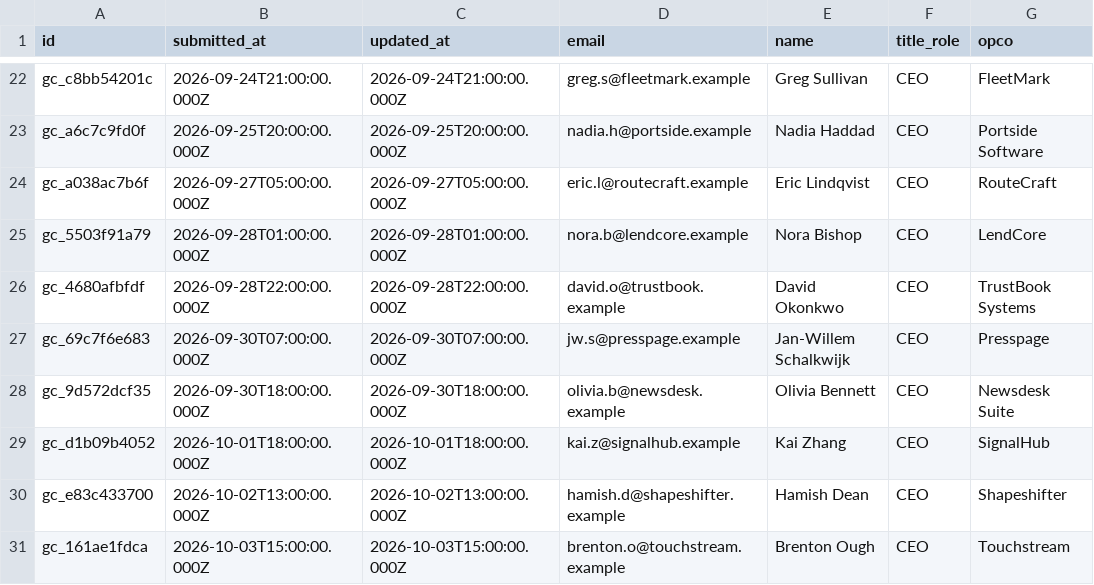
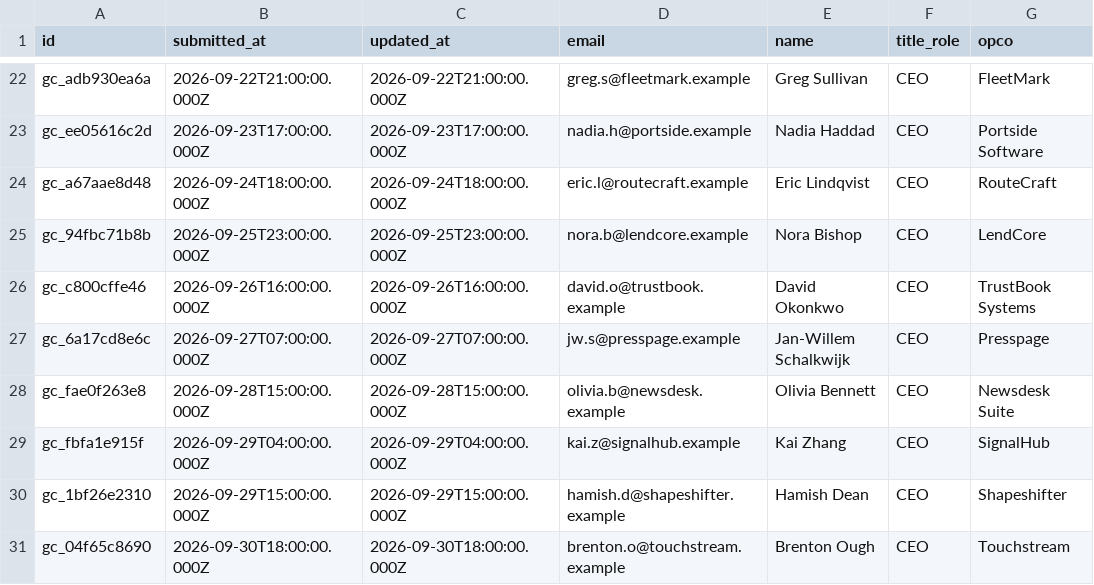
Before and after one commit to rhaid-banyan/growth-challenge, a CSV file: data/submissions.csv, drawn as a sheet; only a part is shown, gaps mark what is left out; the diff covers the shown part only; the diff names each change by its address in the sheet, - before the commit and + after, or states it on an @@ line.

```diff
--- a/data/submissions.csv
+++ b/data/submissions.csv
-A22 (id): gc_c8bb54201c
+A22 (id): gc_adb930ea6a
-B22 (submitted_at): 2026-09-24T21:00:00.000Z
+B22 (submitted_at): 2026-09-22T21:00:00.000Z
-C22 (updated_at): 2026-09-24T21:00:00.000Z
+C22 (updated_at): 2026-09-22T21:00:00.000Z
-A23 (id): gc_a6c7c9fd0f
+A23 (id): gc_ee05616c2d
-B23 (submitted_at): 2026-09-25T20:00:00.000Z
+B23 (submitted_at): 2026-09-23T17:00:00.000Z
-C23 (updated_at): 2026-09-25T20:00:00.000Z
+C23 (updated_at): 2026-09-23T17:00:00.000Z
-A24 (id): gc_a038ac7b6f
+A24 (id): gc_a67aae8d48
-B24 (submitted_at): 2026-09-27T05:00:00.000Z
+B24 (submitted_at): 2026-09-24T18:00:00.000Z
-C24 (updated_at): 2026-09-27T05:00:00.000Z
+C24 (updated_at): 2026-09-24T18:00:00.000Z
-A25 (id): gc_5503f91a79
+A25 (id): gc_94fbc71b8b
-B25 (submitted_at): 2026-09-28T01:00:00.000Z
+B25 (submitted_at): 2026-09-25T23:00:00.000Z
-C25 (updated_at): 2026-09-28T01:00:00.000Z
+C25 (updated_at): 2026-09-25T23:00:00.000Z
-A26 (id): gc_4680afbfdf
+A26 (id): gc_c800cffe46
-B26 (submitted_at): 2026-09-28T22:00:00.000Z
+B26 (submitted_at): 2026-09-26T16:00:00.000Z
-C26 (updated_at): 2026-09-28T22:00:00.000Z
+C26 (updated_at): 2026-09-26T16:00:00.000Z
-A27 (id): gc_69c7f6e683
+A27 (id): gc_6a17cd8e6c
-B27 (submitted_at): 2026-09-30T07:00:00.000Z
+B27 (submitted_at): 2026-09-27T07:00:00.000Z
-C27 (updated_at): 2026-09-30T07:00:00.000Z
+C27 (updated_at): 2026-09-27T07:00:00.000Z
-A28 (id): gc_9d572dcf35
+A28 (id): gc_fae0f263e8
-B28 (submitted_at): 2026-09-30T18:00:00.000Z
+B28 (submitted_at): 2026-09-28T15:00:00.000Z
-C28 (updated_at): 2026-09-30T18:00:00.000Z
+C28 (updated_at): 2026-09-28T15:00:00.000Z
-A29 (id): gc_d1b09b4052
+A29 (id): gc_fbfa1e915f
-B29 (submitted_at): 2026-10-01T18:00:00.000Z
+B29 (submitted_at): 2026-09-29T04:00:00.000Z
-C29 (updated_at): 2026-10-01T18:00:00.000Z
+C29 (updated_at): 2026-09-29T04:00:00.000Z
-A30 (id): gc_e83c433700
+A30 (id): gc_1bf26e2310
-B30 (submitted_at): 2026-10-02T13:00:00.000Z
+B30 (submitted_at): 2026-09-29T15:00:00.000Z
-C30 (updated_at): 2026-10-02T13:00:00.000Z
+C30 (updated_at): 2026-09-29T15:00:00.000Z
-A31 (id): gc_161ae1fdca
+A31 (id): gc_04f65c8690
-B31 (submitted_at): 2026-10-03T15:00:00.000Z
+B31 (submitted_at): 2026-09-30T18:00:00.000Z
-C31 (updated_at): 2026-10-03T15:00:00.000Z
+C31 (updated_at): 2026-09-30T18:00:00.000Z
```
Also changed, not shown: 66 edited cells elsewhere in this file, data/scores.csv, 2 other files.
